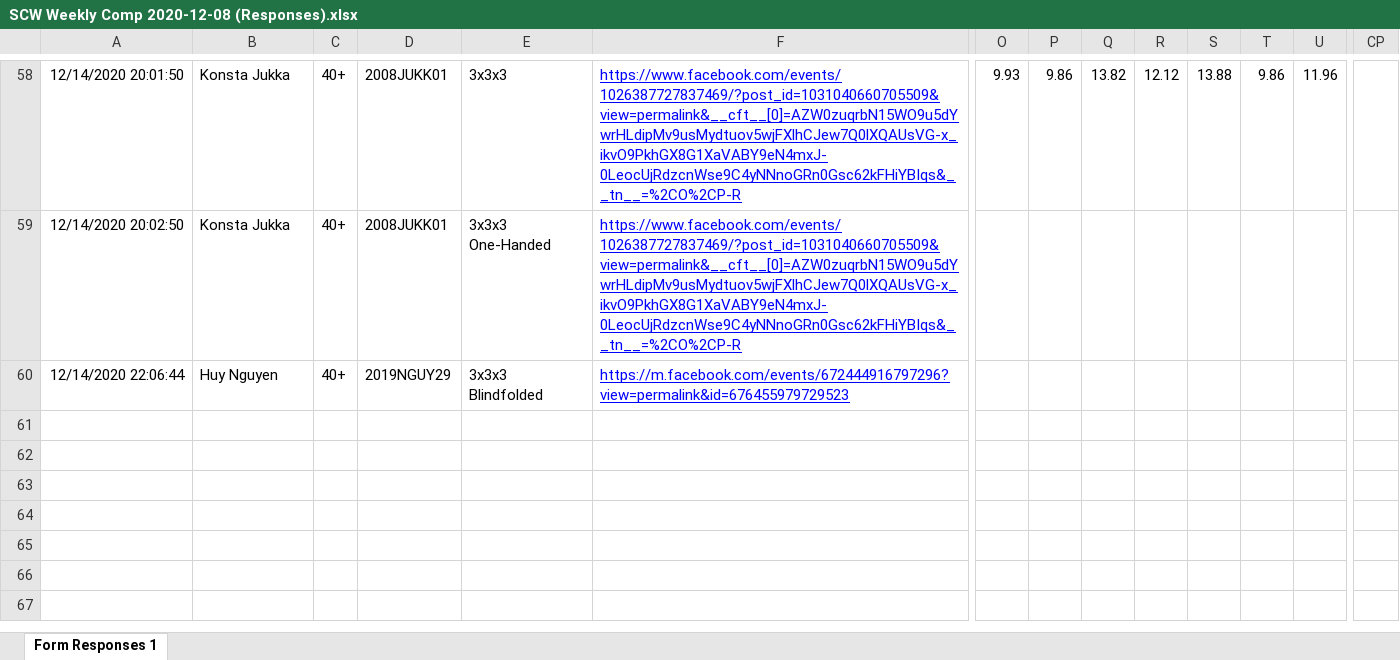
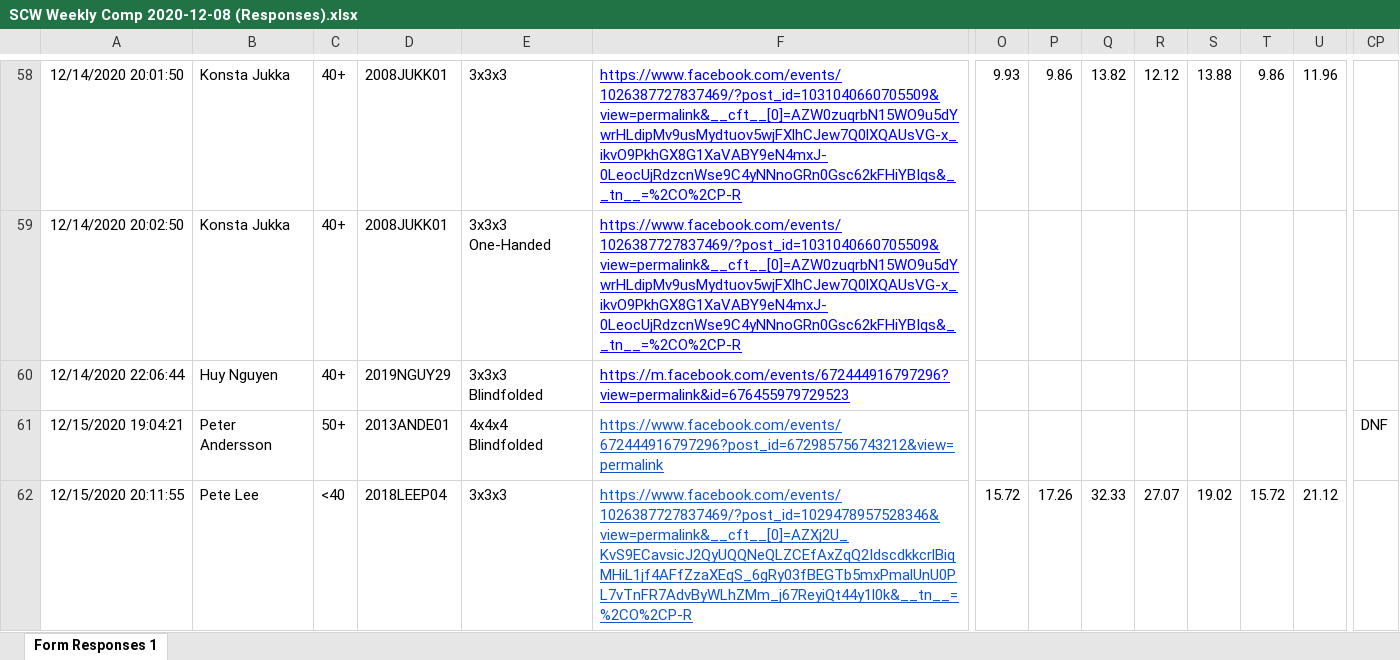
Before and after one commit to Logiqx/scw-comp, an Excel workbook: data/2020-12-08/SCW Weekly Comp 2020-12-08 (Responses).xlsx, sheet Form Responses 1, drawn as a sheet; only a part is shown, gaps mark what is left out; values as stored, in another font and other column widths than the file's, no borders; rows hold the shown columns only; the diff names each change by its address in the sheet, - before the commit and + after, or states it on an @@ line.

Commit message:
Add missing results - Pete Lee and Peter andersson

```diff
--- a/data/2020-12-08/SCW Weekly Comp 2020-12-08 (Responses).xlsx (sheet Form Responses 1)
+++ b/data/2020-12-08/SCW Weekly Comp 2020-12-08 (Responses).xlsx (sheet Form Responses 1)
+row 61: 12/15/2020 19:04:21 | Peter Andersson | 50+ | 2013ANDE01 | 4x4x4 Blindfolded | https://www.facebook.com/events/672444916797296?post_id=672985756743212&view=permalink |  |  |  |  |  |  |  | DNF
+row 62: 12/15/2020 20:11:55 | Pete Lee | <40 | 2018LEEP04 | 3x3x3 | https://www.facebook.com/events/1026387727837469/?post_id=1029478957528346&view=permalink&__cft__[0]=AZXj2U_KvS9ECavsicJ2QyUQQNeQLZCEfAxZqQ2IdscdkkcrlBiqMHiL1jf4AFfZzaXEqS_6gRy03fBEGTb5mxPmalUnU0PL7vTnFR7AdvByWLhZMm_j67ReyiQt44y1l0k&__tn__=%2CO%2CP-R | 15.72 | 17.26 | 32.33 | 27.07 | 19.02 | 15.72 | 21.12
```
Also changed, not shown: 2 other files.
